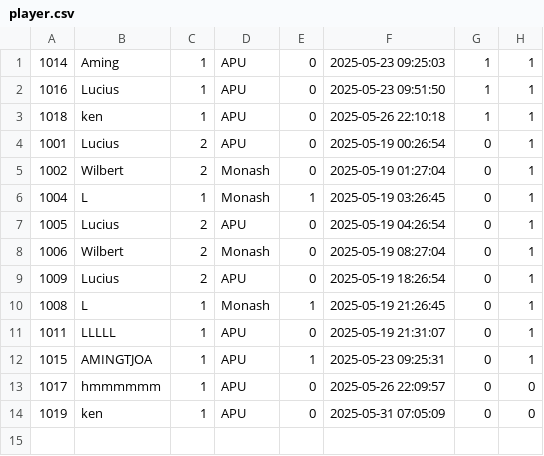
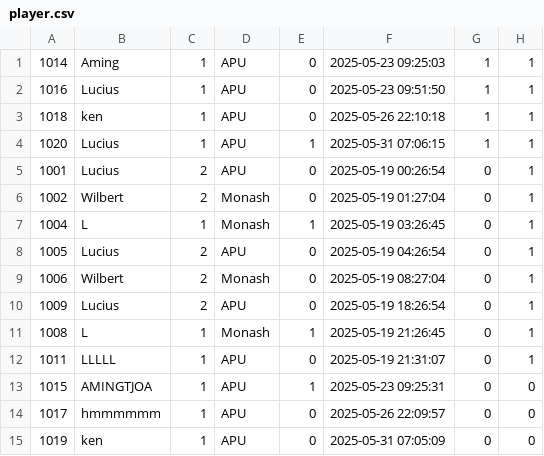
Before and after one commit to luciuswilbert/dataStructurePart2, a CSV file: player.csv, drawn as a sheet.

```diff
--- a/player.csv
+++ b/player.csv
@@ -3,2 +3,3 @@
 1018,ken,1,APU,0,2025-05-26 22:10:18,1,1
+1020,Lucius,1,APU,1,2025-05-31 07:06:15,1,1
 1001,Lucius,2,APU,0,2025-05-19 00:26:54,0,1
@@ -11,3 +12,3 @@
 1011,LLLLL,1,APU,0,2025-05-19 21:31:07,0,1
-1015,AMINGTJOA,1,APU,1,2025-05-23 09:25:31,0,1
+1015,AMINGTJOA,1,APU,1,2025-05-23 09:25:31,0,0
 1017,hmmmmmm,1,APU,0,2025-05-26 22:09:57,0,0
```
Also changed, not shown: 1 other file.
